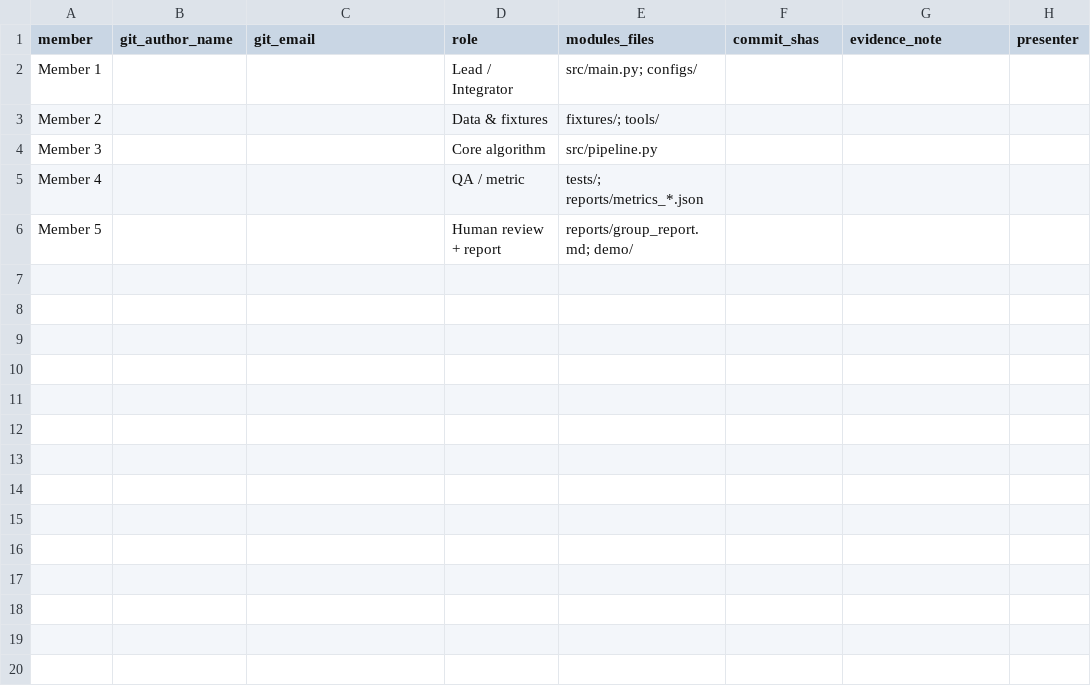
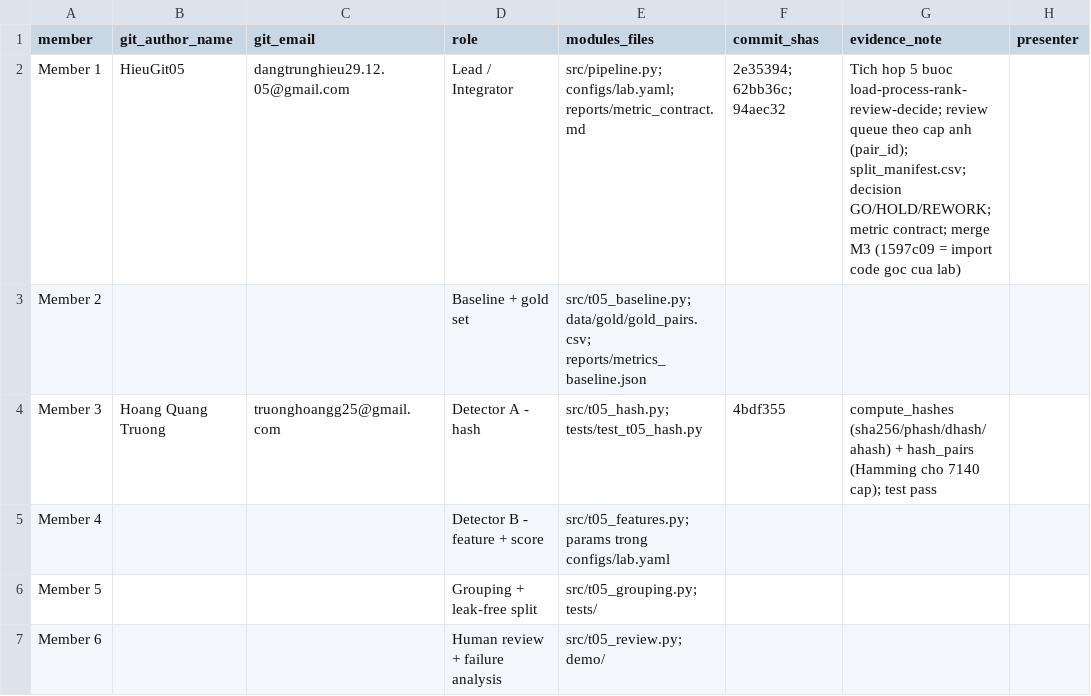
Before and after one commit to HieuGit05/K5-L2B-DAY06-T05, a CSV file: reports/team_contributions.csv, drawn as a sheet.

```diff
--- a/reports/team_contributions.csv
+++ b/reports/team_contributions.csv
@@ -1,6 +1,7 @@
 member,git_author_name,git_email,role,modules_files,commit_shas,evidence_note,presenter
-Member 1,,,Lead / Integrator,src/main.py; configs/,,,
-Member 2,,,Data & fixtures,fixtures/; tools/,,,
-Member 3,,,Core algorithm,src/pipeline.py,,,
-Member 4,,,QA / metric,tests/; reports/metrics_*.json,,,
-Member 5,,,Human review + report,reports/group_report.md; demo/,,,
+Member 1,HieuGit05,dangtrunghieu29.12.05@gmail.com,Lead / Integrator,src/pipeline.py; configs/lab.yaml; reports/metric_contract.md,2e35394; 62bb36c; 94aec32,Tich hop 5 buoc load-process-rank-review-decide; review queue theo cap anh (pair_id); split_manifest.csv; decision GO/HOLD/REWORK; metric contract; merge M3 (1597c09 = import code goc cua lab),
+Member 2,,,Baseline + gold set,src/t05_baseline.py; data/gold/gold_pairs.csv; reports/metrics_baseline.json,,,
+Member 3,Hoang Quang Truong,truonghoangg25@gmail.com,Detector A - hash,src/t05_hash.py; tests/test_t05_hash.py,4bdf355,compute_hashes (sha256/phash/dhash/ahash) + hash_pairs (Hamming cho 7140 cap); test pass,
+Member 4,,,Detector B - feature + score,src/t05_features.py; params trong configs/lab.yaml,,,
+Member 5,,,Grouping + leak-free split,src/t05_grouping.py; tests/,,,
+Member 6,,,Human review + failure analysis,src/t05_review.py; demo/,,,
```
